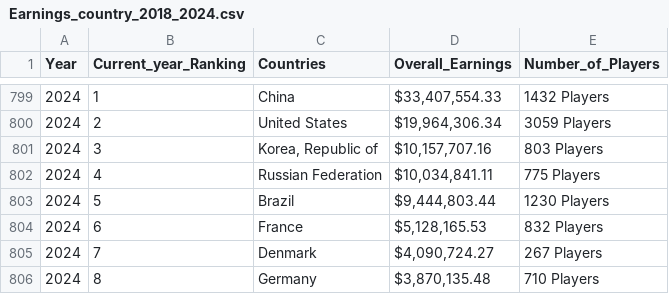
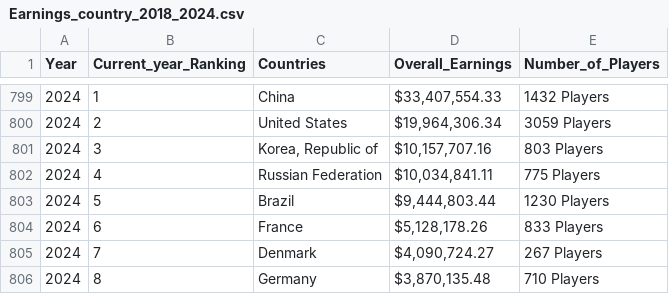
Before and after one commit to xs2569/P8105_final_Esport, a CSV file: Earnings_country_2018_2024.csv, drawn as a sheet; only a part is shown, gaps mark what is left out.

Commit message:
datasets

```diff
--- a/Earnings_country_2018_2024.csv
+++ b/Earnings_country_2018_2024.csv
@@ -803,3 +803,3 @@
 2024,5,"Brazil","$9,444,803.44","1230 Players"
-2024,6,"France","$5,128,165.53","832 Players"
+2024,6,"France","$5,128,178.26","833 Players"
 2024,7,"Denmark","$4,090,724.27","267 Players"
```
Also changed, not shown: Earnings_topgame_2018_2024.csv.
